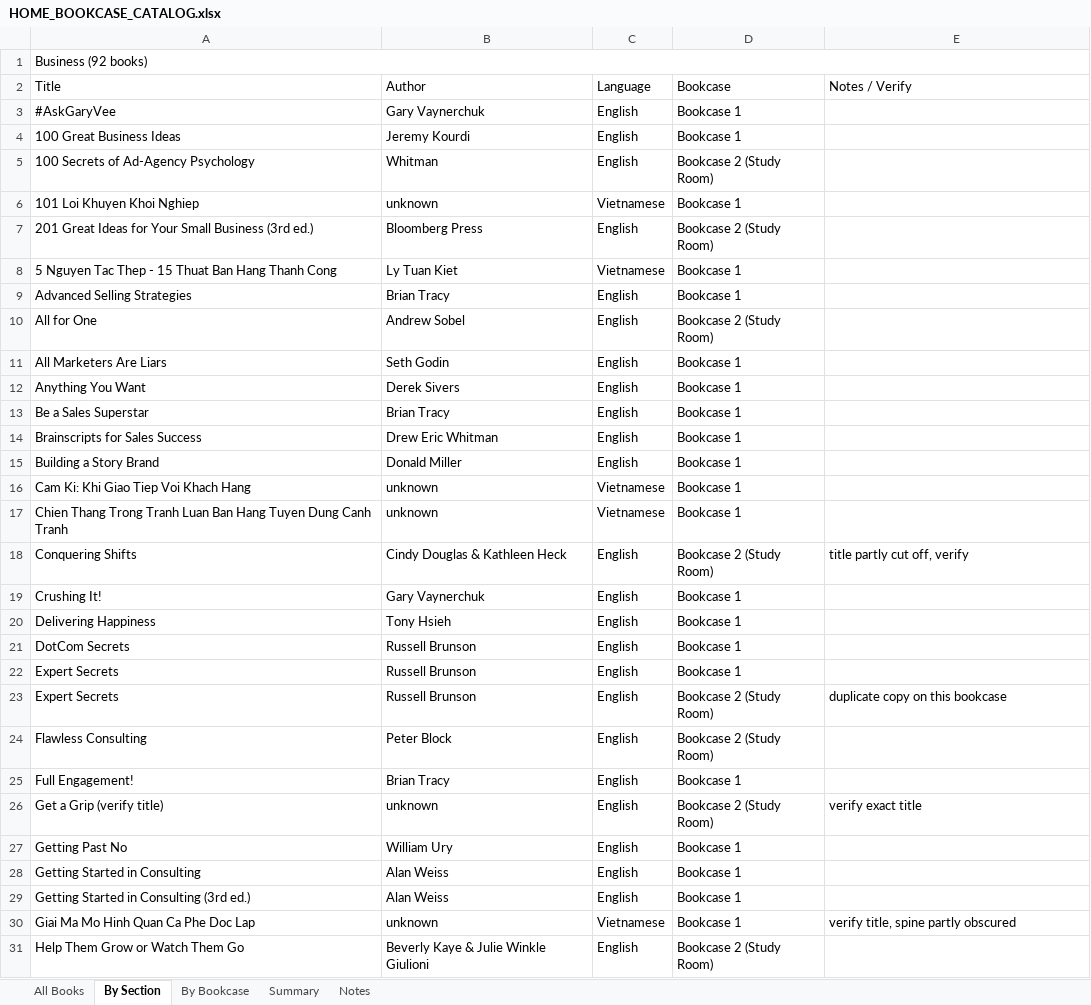
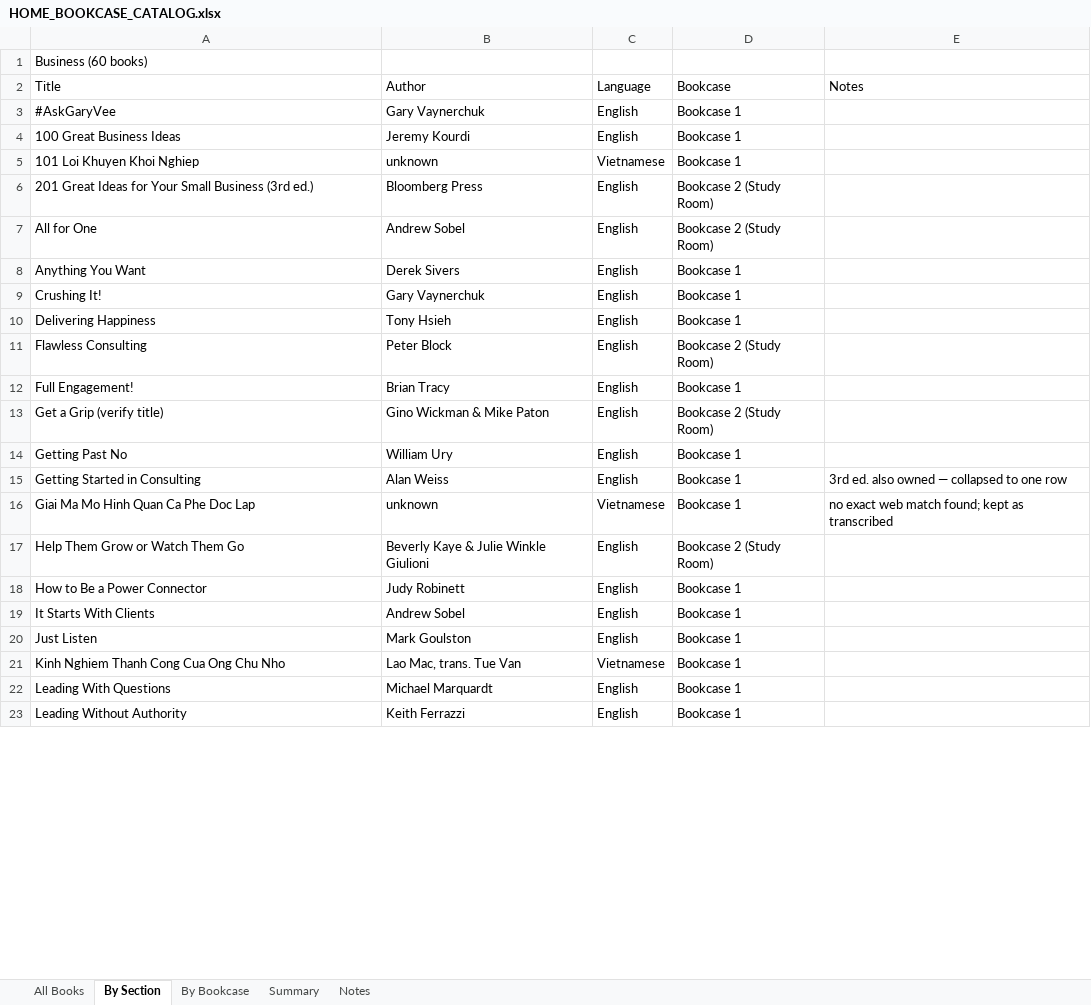
Before and after one commit to AbundanceCitadel/book-library-app, an Excel workbook: docs/HOME_BOOKCASE_CATALOG.xlsx, sheet By Section, drawn as a sheet; only a part is shown; the shorter side is filled out with more unchanged rows; values as stored, in another font and other column widths than the file's, no cell formats; removed rows and columns are numbered as before the commit, all else as after; the diff covers the shown part only; the diff names each change by its address in the sheet, - before the commit and + after, or states it on an @@ line.

Commit message:
Session 6: catalog cleanup (dedup+verify+taxonomy), library-scale feature, 16-book content batch
- Dedup: 409 -> 376 unique catalog titles (exact + fuzzy pass)
- Web-verified 34 flagged/ambiguous catalog titles
- Taxonomy: split Business into Business/Marketing/Sales; added Thich Nhat Hanh and Wine categories (12 -> 16 total)
- Added mortgage tag for Finance & Investing books
- Regenerated docs/HOME_BOOKCASE_CATALOG.xlsx and HOME_BOOKCASE_CATALOG_review.docx
- Updated SCHEMA.md, PROJECT_BRIEF.md, DESIGN_SYSTEM.md, lib/books.ts for new taxonomy
- Added library-scale feature: content/catalog.json + home page stats strip + per-category unwritten-title lists
- Wrote 16 new book entries spanning all new categories (32 total books now)
- npm run build verified clean (53 static pages)

See DECISIONS.md #66-74 and ROADMAP.md Stage 7 Session 6 update for full detail.

```diff
--- a/docs/HOME_BOOKCASE_CATALOG.xlsx (sheet By Section)
+++ b/docs/HOME_BOOKCASE_CATALOG.xlsx (sheet By Section)
-A1 (Title): Business (92 books)
+A1 (Title): Business (60 books)
-A1:E1 merged
-E2: Notes / Verify
+E2: Notes
@@ row 5 moved to row 66: 100 Secrets of Ad-Agency Psychology @@
@@ row 8 moved to row 83: 5 Nguyen Tac Thep - 15 Thuat Ban Hang Th… @@
@@ row 9 moved to row 84: Advanced Selling Strategies @@
@@ row 11 moved to row 67: All Marketers Are Liars @@
@@ row 13 moved to row 85: Be a Sales Superstar @@
@@ row 14 moved to row 86: Brainscripts for Sales Success @@
-row 15: Building a Story Brand | Donald Miller | English | Bookcase 1
@@ row 16 moved to row 87: Cam Ki: Khi Giao Tiep Voi Khach Hang @@
@@ row 17 moved to row 88: Chien Thang Trong Tranh Luan Ban Hang Tu… @@
-row 18: Conquering Shifts | Cindy Douglas & Kathleen Heck | English | Bookcase 2 (Study Room) | title partly cut off, verify
@@ row 21 moved to row 69: DotCom Secrets @@
-row 22: Expert Secrets | Russell Brunson | English | Bookcase 1
-row 23: Expert Secrets | Russell Brunson | English | Bookcase 2 (Study Room) | duplicate copy on this bookcase
-B13 (Author): unknown
+B13 (Author): Gino Wickman & Mike Paton
-E13 (Notes): verify exact title
+E13 (Notes): (empty)
-E15 (Notes): (empty)
+E15 (Notes): 3rd ed. also owned — collapsed to one row
-row 29: Getting Started in Consulting (3rd ed.) | Alan Weiss | English | Bookcase 1
-E16 (Notes): verify title, spine partly obscured
+E16 (Notes): no exact web match found; kept as transcribed
```
Also changed, not shown: 39 added rows, 55 removed rows, 54 moved rows, 63 edited cells and merged cells elsewhere in this sheet, sheet All Books, sheet By Bookcase, sheet Summary, sheet Notes, cell formats, formulas that keep their value, charts or pictures, 28 other files.
